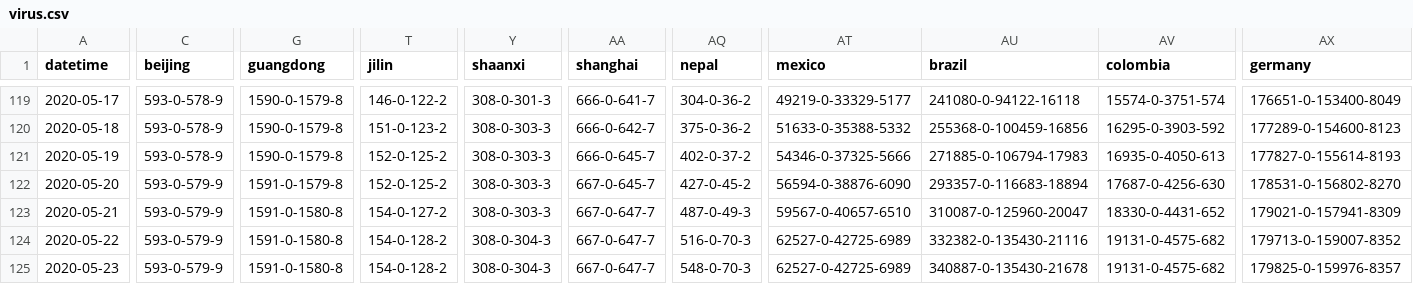
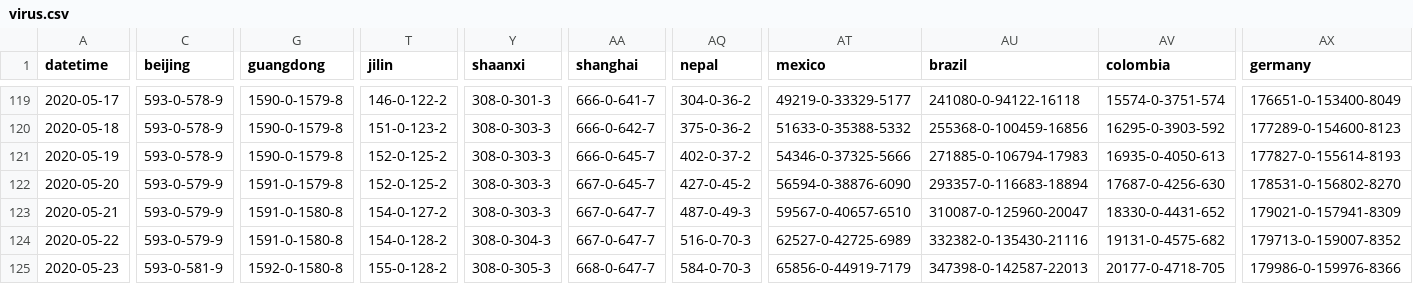
Before and after one commit to odaiwai/2020_SARS2-CoV_COVID19, a CSV file: HGIS_UW_data/virus.csv, drawn as a sheet; only a part is shown, gaps mark what is left out; the diff covers the shown part only; the diff names each change by its address in the sheet, - before the commit and + after, or states it on an @@ line.

Commit message:
Added HGIS data on 2020-05-24 12:05:46

```diff
--- a/HGIS_UW_data/virus.csv
+++ b/HGIS_UW_data/virus.csv
-C125 (beijing): 593-0-579-9
+C125 (beijing): 593-0-581-9
-G125 (guangdong): 1591-0-1580-8
+G125 (guangdong): 1592-0-1580-8
-T125 (jilin): 154-0-128-2
+T125 (jilin): 155-0-128-2
-Y125 (shaanxi): 308-0-304-3
+Y125 (shaanxi): 308-0-305-3
-AA125 (shanghai): 667-0-647-7
+AA125 (shanghai): 668-0-647-7
-AQ125 (nepal): 548-0-70-3
+AQ125 (nepal): 584-0-70-3
-AT125 (mexico): 62527-0-42725-6989
+AT125 (mexico): 65856-0-44919-7179
-AU125 (brazil): 340887-0-135430-21678
+AU125 (brazil): 347398-0-142587-22013
-AV125 (colombia): 19131-0-4575-682
+AV125 (colombia): 20177-0-4718-705
-AX125 (germany): 179825-0-159976-8357
+AX125 (germany): 179986-0-159976-8366
```
Also changed, not shown: 91 edited cells elsewhere in this file.
